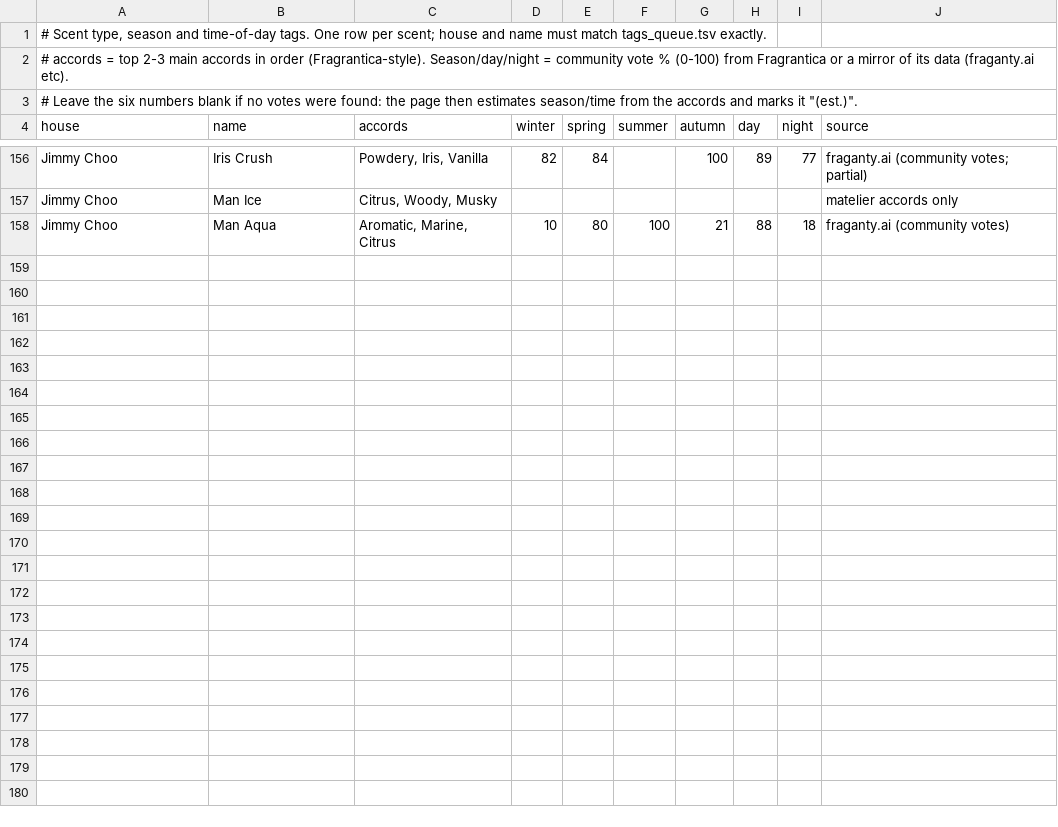
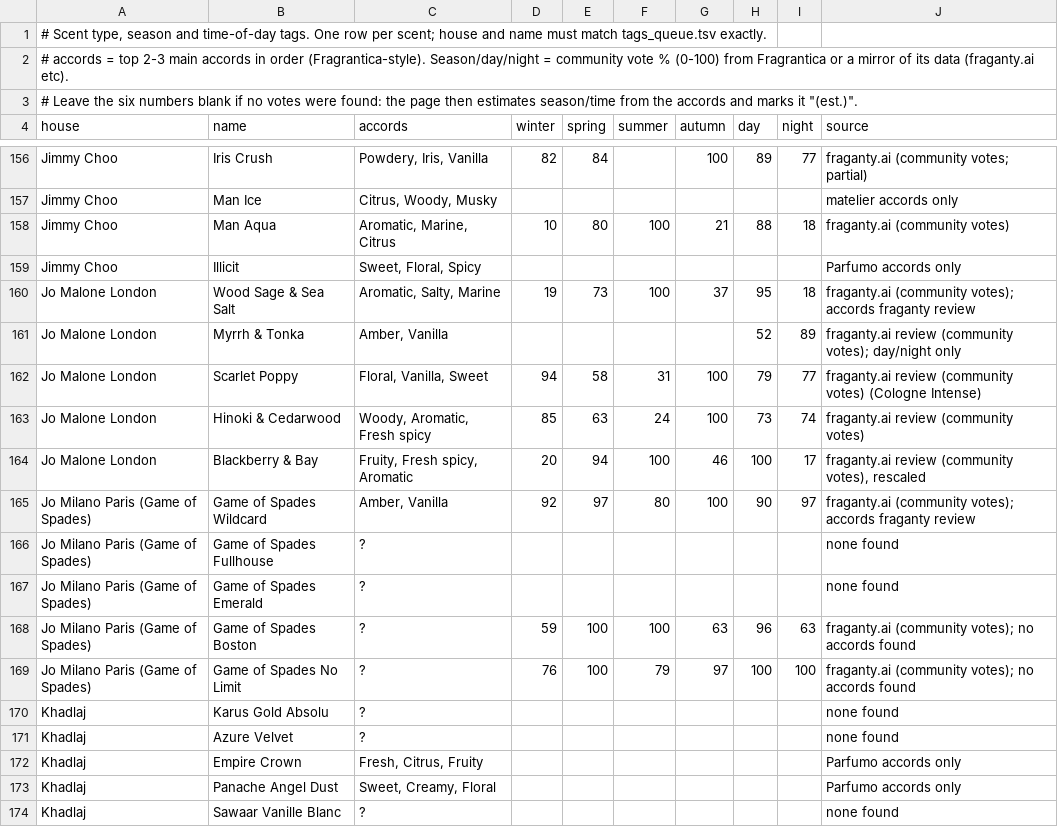
Before and after one commit to faraz-yarkhan/Fragrances, a TSV file: build/tags.tsv, drawn as a sheet; only a part is shown, gaps mark what is left out; the diff covers the shown part only.

```diff
--- a/build/tags.tsv
+++ b/build/tags.tsv
@@ -158 +158,17 @@ Jimmy Choo	Man Ice	Citrus, Woody, Musky							matelier accords only
 Jimmy Choo	Man Aqua	Aromatic, Marine, Citrus	10	80	100	21	88	18	fraganty.ai (community votes)
+Jimmy Choo	Illicit	Sweet, Floral, Spicy							Parfumo accords only
+Jo Malone London	Wood Sage & Sea Salt	Aromatic, Salty, Marine	19	73	100	37	95	18	fraganty.ai (community votes); accords fraganty review
+Jo Malone London	Myrrh & Tonka	Amber, Vanilla					52	89	fraganty.ai review (community votes); day/night only
+Jo Malone London	Scarlet Poppy	Floral, Vanilla, Sweet	94	58	31	100	79	77	fraganty.ai review (community votes) (Cologne Intense)
+Jo Malone London	Hinoki & Cedarwood	Woody, Aromatic, Fresh spicy	85	63	24	100	73	74	fraganty.ai review (community votes)
+Jo Malone London	Blackberry & Bay	Fruity, Fresh spicy, Aromatic	20	94	100	46	100	17	fraganty.ai review (community votes), rescaled
+Jo Milano Paris (Game of Spades)	Game of Spades Wildcard	Amber, Vanilla	92	97	80	100	90	97	fraganty.ai (community votes); accords fraganty review
+Jo Milano Paris (Game of Spades)	Game of Spades Fullhouse	?							none found
+Jo Milano Paris (Game of Spades)	Game of Spades Emerald	?							none found
+Jo Milano Paris (Game of Spades)	Game of Spades Boston	?	59	100	100	63	96	63	fraganty.ai (community votes); no accords found
+Jo Milano Paris (Game of Spades)	Game of Spades No Limit	?	76	100	79	97	100	100	fraganty.ai (community votes); no accords found
+Khadlaj	Karus Gold Absolu	?							none found
+Khadlaj	Azure Velvet	?							none found
+Khadlaj	Empire Crown	Fresh, Citrus, Fruity							Parfumo accords only
+Khadlaj	Panache Angel Dust	Sweet, Creamy, Floral							Parfumo accords only
+Khadlaj	Sawaar Vanille Blanc	?							none found
```
Also changed, not shown: 14 added rows elsewhere in this file, 3 other files.
